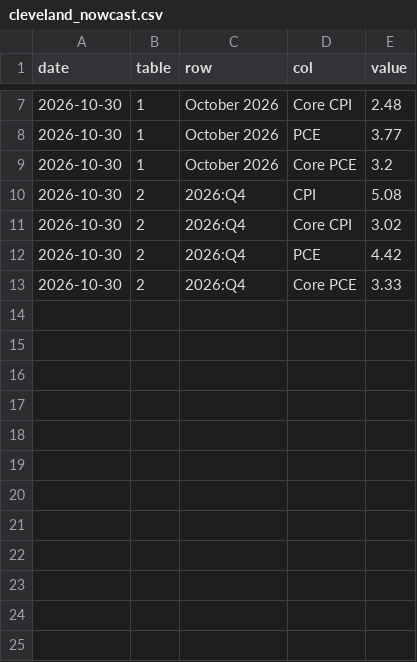
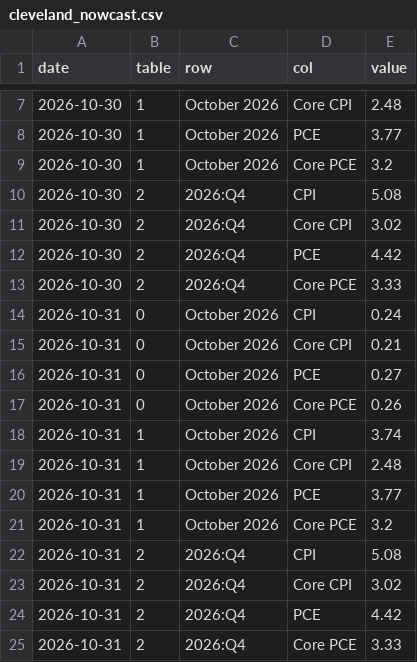
Before and after one commit to wschmitt77/market-dashboard, a CSV file: data/raw/misc/cleveland_nowcast.csv, drawn as a sheet; only a part is shown, gaps mark what is left out.

```diff
--- a/data/raw/misc/cleveland_nowcast.csv
+++ b/data/raw/misc/cleveland_nowcast.csv
@@ -13 +13,13 @@ date,table,row,col,value
 2026-10-30,2,2026:Q4,Core PCE,3.33
+2026-10-31,0,October 2026,CPI,0.24
+2026-10-31,0,October 2026,Core CPI,0.21
+2026-10-31,0,October 2026,PCE,0.27
+2026-10-31,0,October 2026,Core PCE,0.26
+2026-10-31,1,October 2026,CPI,3.74
+2026-10-31,1,October 2026,Core CPI,2.48
+2026-10-31,1,October 2026,PCE,3.77
+2026-10-31,1,October 2026,Core PCE,3.2
+2026-10-31,2,2026:Q4,CPI,5.08
+2026-10-31,2,2026:Q4,Core CPI,3.02
+2026-10-31,2,2026:Q4,PCE,4.42
+2026-10-31,2,2026:Q4,Core PCE,3.33
```
Also changed, not shown: data/raw/breadth/ndx_closes.csv, data/raw/prices/IWM.csv, 57 other files.
